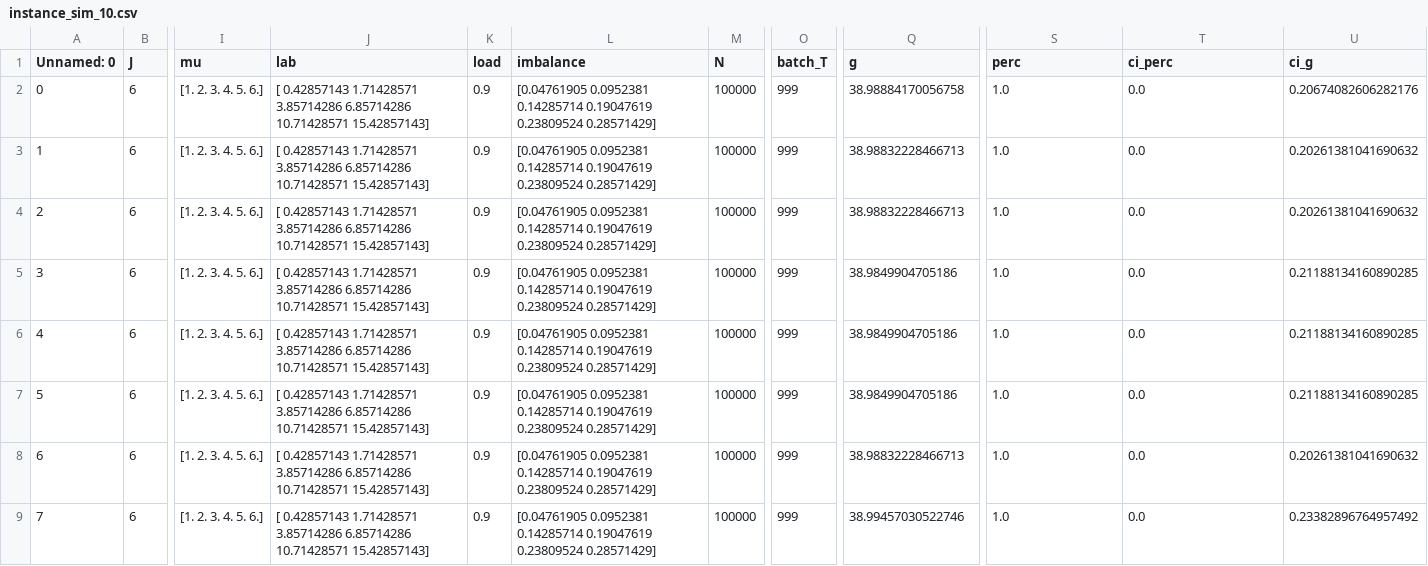
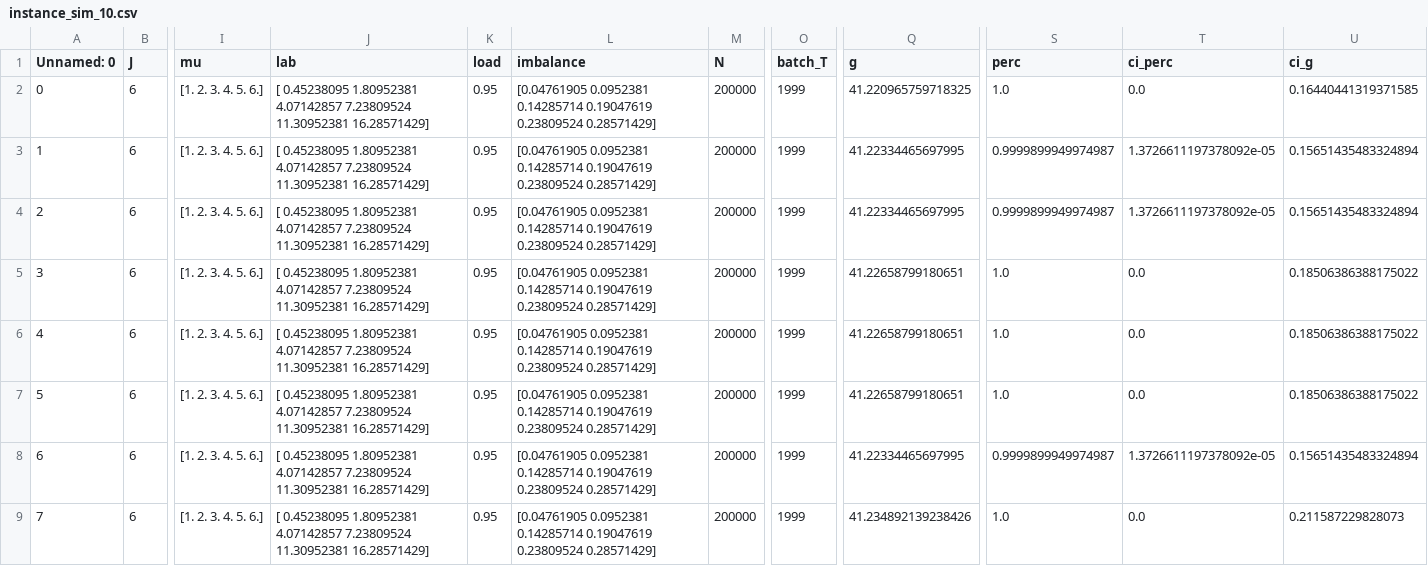
Before and after one commit to JeroenVanKasteren/time_constraint_ed, a CSV file: results/instance_sim_10.csv, drawn as a sheet; only a part is shown, gaps mark what is left out; the diff names each change by its address in the sheet, - before the commit and + after, or states it on an @@ line.

Commit message:
Redid simulations with higher load. Thinking about how to plot policy...

```diff
--- a/results/instance_sim_10.csv
+++ b/results/instance_sim_10.csv
-J2:J9 (lab): [ 0.42857143 1.71428571 3.85714286 6.85714286 10.71428571 15.42857143]
+J2:J9 (lab): [ 0.45238095 1.80952381 4.07142857 7.23809524 11.30952381 16.28571429]
-K2:K9 (load): 0.9
+K2:K9 (load): 0.95
-M2:M9 (N): 100000
+M2:M9 (N): 200000
-O2:O9 (batch_T): 999
+O2:O9 (batch_T): 1999
-Q2 (g): 38.98884170056758
+Q2 (g): 41.220965759718325
-U2 (ci_g): 0.20674082606282176
+U2 (ci_g): 0.16440441319371585
-Q3:Q4 (g): 38.98832228466713
+Q3:Q4 (g): 41.22334465697995
-S3:S4 (perc): 1.0
+S3:S4 (perc): 0.9999899949974987
-T3:T4 (ci_perc): 0.0
+T3:T4 (ci_perc): 1.3726611197378092e-05
-U3:U4 (ci_g): 0.20261381041690632
+U3:U4 (ci_g): 0.15651435483324894
-Q5:Q7 (g): 38.9849904705186
+Q5:Q7 (g): 41.22658799180651
-U5:U7 (ci_g): 0.21188134160890285
+U5:U7 (ci_g): 0.18506386388175022
-Q8 (g): 38.98832228466713
+Q8 (g): 41.22334465697995
-S8 (perc): 1.0
+S8 (perc): 0.9999899949974987
-T8 (ci_perc): 0.0
+T8 (ci_perc): 1.3726611197378092e-05
-U8 (ci_g): 0.20261381041690632
+U8 (ci_g): 0.15651435483324894
-Q9 (g): 38.99457030522746
+Q9 (g): 41.234892139238426
-U9 (ci_g): 0.23382896764957492
+U9 (ci_g): 0.211587229828073
```
Also changed, not shown: results/instance_sim_01.csv, results/instance_sim_04.csv, 15 other files.
